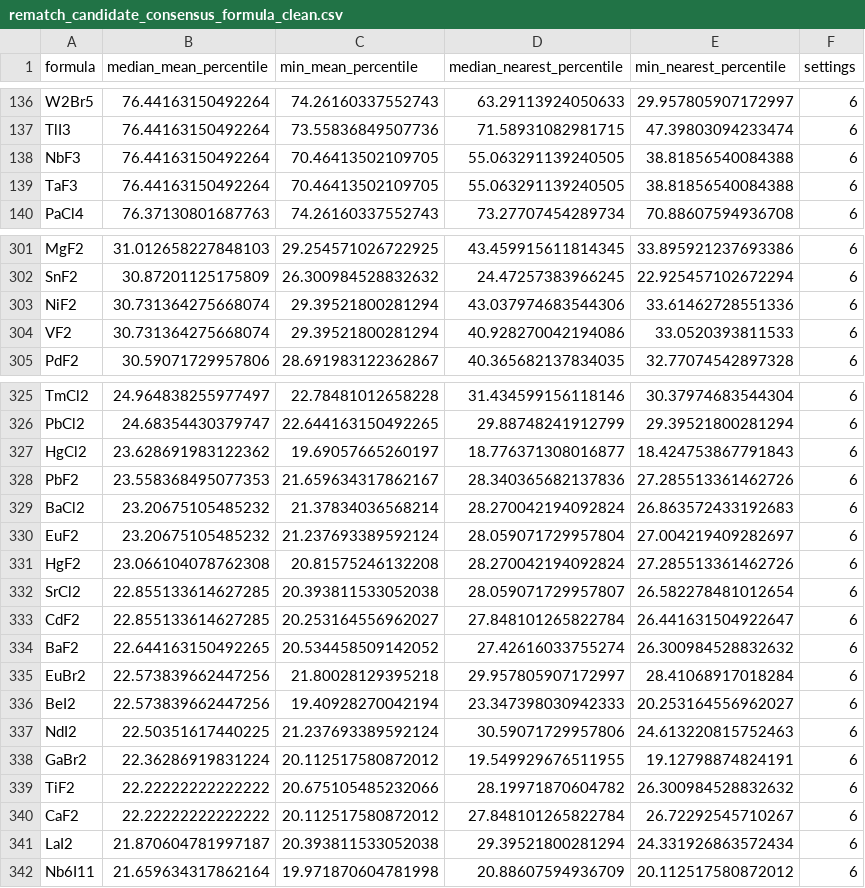
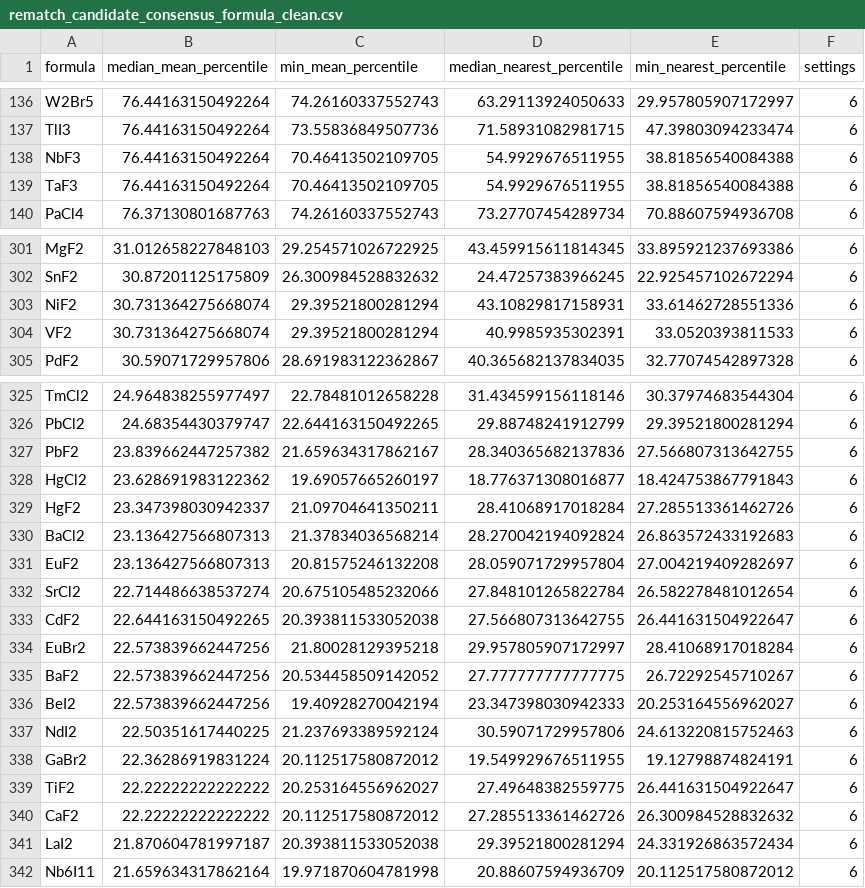
Before and after one commit to phycstang/ML_Electrolyte_code, a CSV file: triangular_halogen_motif_discovery/results_formula_clean/rematch_candidate_consensus_formula_clean.csv, drawn as a sheet; only a part is shown, gaps mark what is left out; the diff covers the shown part only.

```diff
--- a/triangular_halogen_motif_discovery/results_formula_clean/rematch_candidate_consensus_formula_clean.csv
+++ b/triangular_halogen_motif_discovery/results_formula_clean/rematch_candidate_consensus_formula_clean.csv
@@ -137,4 +137,4 @@ W2Br5,76.44163150492264,74.26160337552743,63.29113924050633,29.957805907172997,6
 TlI3,76.44163150492264,73.55836849507736,71.58931082981715,47.39803094233474,6
-NbF3,76.44163150492264,70.46413502109705,55.063291139240505,38.81856540084388,6
-TaF3,76.44163150492264,70.46413502109705,55.063291139240505,38.81856540084388,6
+NbF3,76.44163150492264,70.46413502109705,54.9929676511955,38.81856540084388,6
+TaF3,76.44163150492264,70.46413502109705,54.9929676511955,38.81856540084388,6
 PaCl4,76.37130801687763,74.26160337552743,73.27707454289734,70.88607594936708,6
@@ -302,4 +302,4 @@ MgF2,31.012658227848103,29.254571026722925,43.459915611814345,33.895921237693386
 SnF2,30.87201125175809,26.300984528832632,24.47257383966245,22.925457102672294,6
-NiF2,30.731364275668074,29.39521800281294,43.037974683544306,33.61462728551336,6
-VF2,30.731364275668074,29.39521800281294,40.928270042194086,33.0520393811533,6
+NiF2,30.731364275668074,29.39521800281294,43.10829817158931,33.61462728551336,6
+VF2,30.731364275668074,29.39521800281294,40.9985935302391,33.0520393811533,6
 PdF2,30.59071729957806,28.691983122362867,40.365682137834035,32.77074542897328,6
@@ -326,11 +326,11 @@ TmCl2,24.964838255977497,22.78481012658228,31.434599156118146,30.37974683544304,
 PbCl2,24.68354430379747,22.644163150492265,29.88748241912799,29.39521800281294,6
+PbF2,23.839662447257382,21.659634317862167,28.340365682137836,27.566807313642755,6
 HgCl2,23.628691983122362,19.69057665260197,18.776371308016877,18.424753867791843,6
-PbF2,23.558368495077353,21.659634317862167,28.340365682137836,27.285513361462726,6
-BaCl2,23.20675105485232,21.37834036568214,28.270042194092824,26.863572433192683,6
-EuF2,23.20675105485232,21.237693389592124,28.059071729957804,27.004219409282697,6
-HgF2,23.066104078762308,20.81575246132208,28.270042194092824,27.285513361462726,6
-SrCl2,22.855133614627285,20.393811533052038,28.059071729957807,26.582278481012654,6
-CdF2,22.855133614627285,20.253164556962027,27.848101265822784,26.441631504922647,6
-BaF2,22.644163150492265,20.534458509142052,27.42616033755274,26.300984528832632,6
+HgF2,23.347398030942337,21.09704641350211,28.41068917018284,27.285513361462726,6
+BaCl2,23.136427566807313,21.37834036568214,28.270042194092824,26.863572433192683,6
+EuF2,23.136427566807313,20.81575246132208,28.059071729957804,27.004219409282697,6
+SrCl2,22.714486638537274,20.675105485232066,27.848101265822784,26.582278481012654,6
+CdF2,22.644163150492265,20.393811533052038,27.566807313642755,26.441631504922647,6
 EuBr2,22.573839662447256,21.80028129395218,29.957805907172997,28.41068917018284,6
+BaF2,22.573839662447256,20.534458509142052,27.777777777777775,26.72292545710267,6
 BeI2,22.573839662447256,19.40928270042194,23.347398030942333,20.253164556962027,6
@@ -338,4 +338,4 @@ NdI2,22.50351617440225,21.237693389592124,30.59071729957806,24.613220815752463,6
 GaBr2,22.36286919831224,20.112517580872012,19.549929676511955,19.12798874824191,6
-TiF2,22.22222222222222,20.675105485232066,28.19971870604782,26.300984528832632,6
-CaF2,22.22222222222222,20.112517580872012,27.848101265822784,26.72292545710267,6
+TiF2,22.22222222222222,20.253164556962027,27.49648382559775,26.441631504922647,6
+CaF2,22.22222222222222,20.112517580872012,27.285513361462726,26.300984528832632,6
 LaI2,21.870604781997187,20.393811533052038,29.39521800281294,24.331926863572434,6
```
Also changed, not shown: 6 added rows, 6 removed rows and 43 edited cells elsewhere in this file, triangular_halogen_motif_discovery/results_formula_clean/known_positive_local_set_similarity.csv, triangular_halogen_motif_discovery/results_formula_clean/local_formula_balanced_motif_sources.csv, 25 other files.
